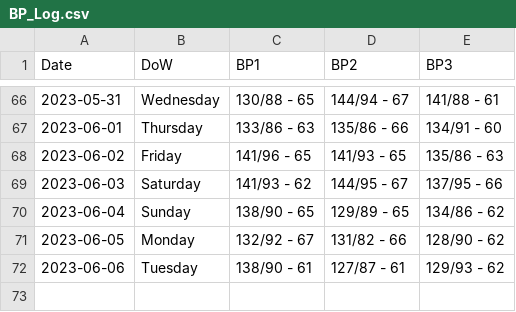
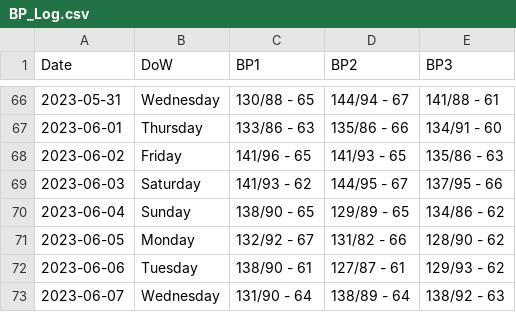
Before and after one commit to dolinger-nscc/BP, a CSV file: BP_Log.csv, drawn as a sheet; only a part is shown, gaps mark what is left out; the diff names each change by its address in the sheet, - before the commit and + after, or states it on an @@ line.

Commit message:
Update BP_Log.csv

```diff
--- a/BP_Log.csv
+++ b/BP_Log.csv
+row 73: 2023-06-07 | Wednesday | 131/90 - 64 | 138/89 - 64 | 138/92 - 63
```
